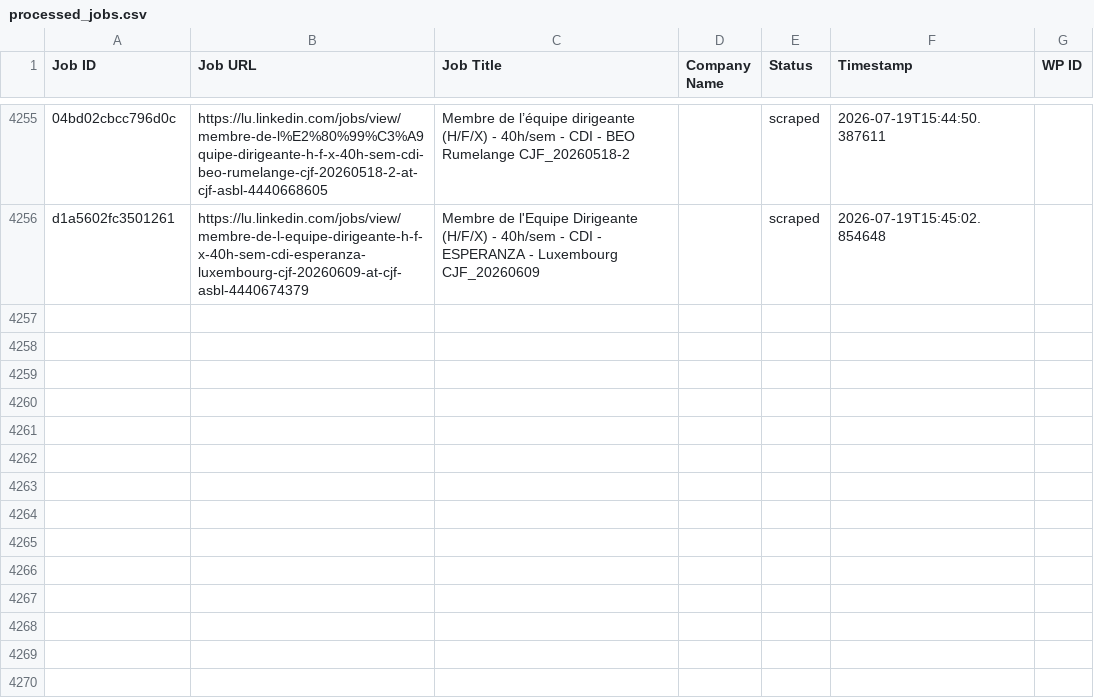
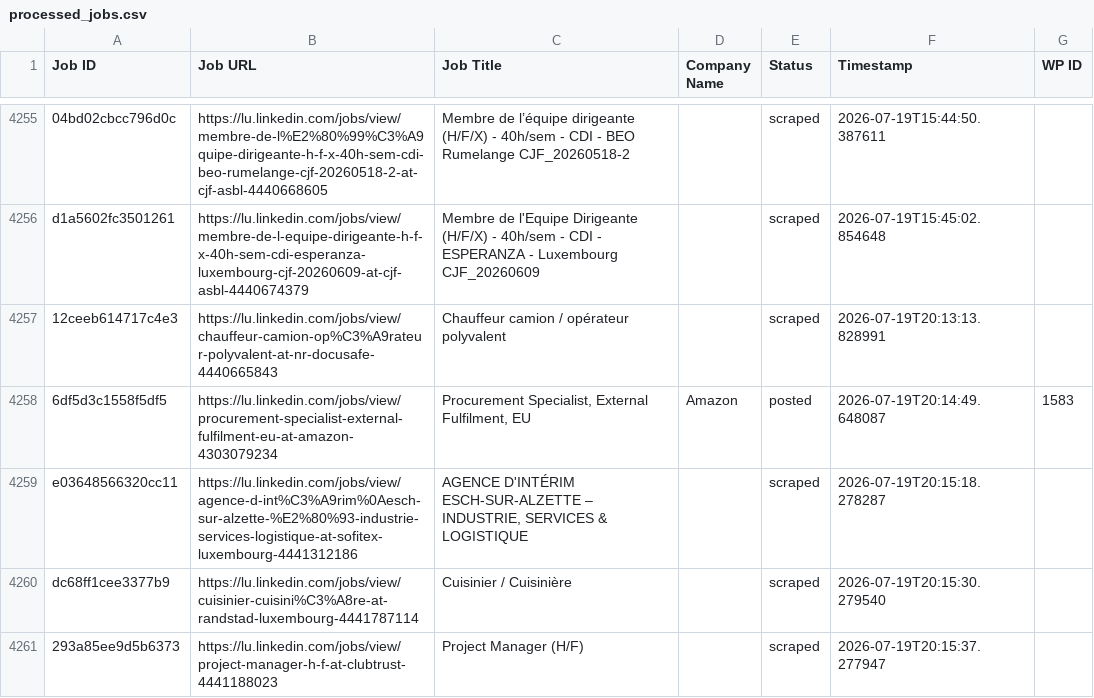
Before and after one commit to innovationinc2000/lu, a CSV file: processed_jobs.csv, drawn as a sheet; only a part is shown, gaps mark what is left out; ↵ is a line break in a cell; the diff names each change by its address in the sheet, - before the commit and + after, or states it on an @@ line.

```diff
--- a/processed_jobs.csv
+++ b/processed_jobs.csv
+row 4257: 12ceeb614717c4e3 | https://lu.linkedin.com/jobs/view/chauffeur-camion-op%C3%A9rateur-polyvalent-at-nr-docusafe-4440665843 | Chauffeur camion / opérateur polyvalent |  | scraped | 2026-07-19T20:13:13.828991
+row 4258: 6df5d3c1558f5df5 | https://lu.linkedin.com/jobs/view/procurement-specialist-external-fulfilment-eu-at-amazon-4303079234 | Procurement Specialist, External Fulfilment, EU | Amazon | posted | 2026-07-19T20:14:49.648087 | 1583
+row 4259: e03648566320cc11 | https://lu.linkedin.com/jobs/view/agence-d-int%C3%A9rim%0Aesch-sur-alzette-%E2%80%93-industrie-services-logistique-at-sofitex-luxembourg-4441312186 | AGENCE D'INTÉRIM ↵ ESCH-SUR-ALZETTE – INDUSTRIE, SERVICES & LOGISTIQUE |  | scraped | 2026-07-19T20:15:18.278287
+row 4260: dc68ff1cee3377b9 | https://lu.linkedin.com/jobs/view/cuisinier-cuisini%C3%A8re-at-randstad-luxembourg-4441787114 | Cuisinier / Cuisinière |  | scraped | 2026-07-19T20:15:30.279540
+row 4261: 293a85ee9d5b6373 | https://lu.linkedin.com/jobs/view/project-manager-h-f-at-clubtrust-4441188023 | Project Manager (H/F) |  | scraped | 2026-07-19T20:15:37.277947
```
